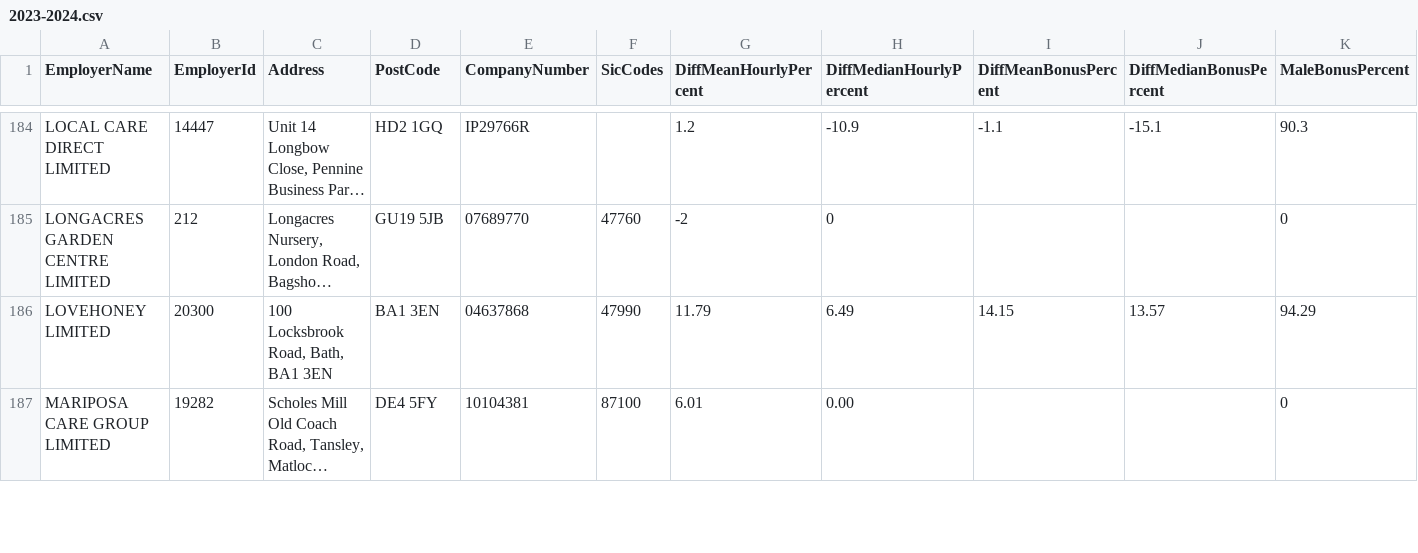
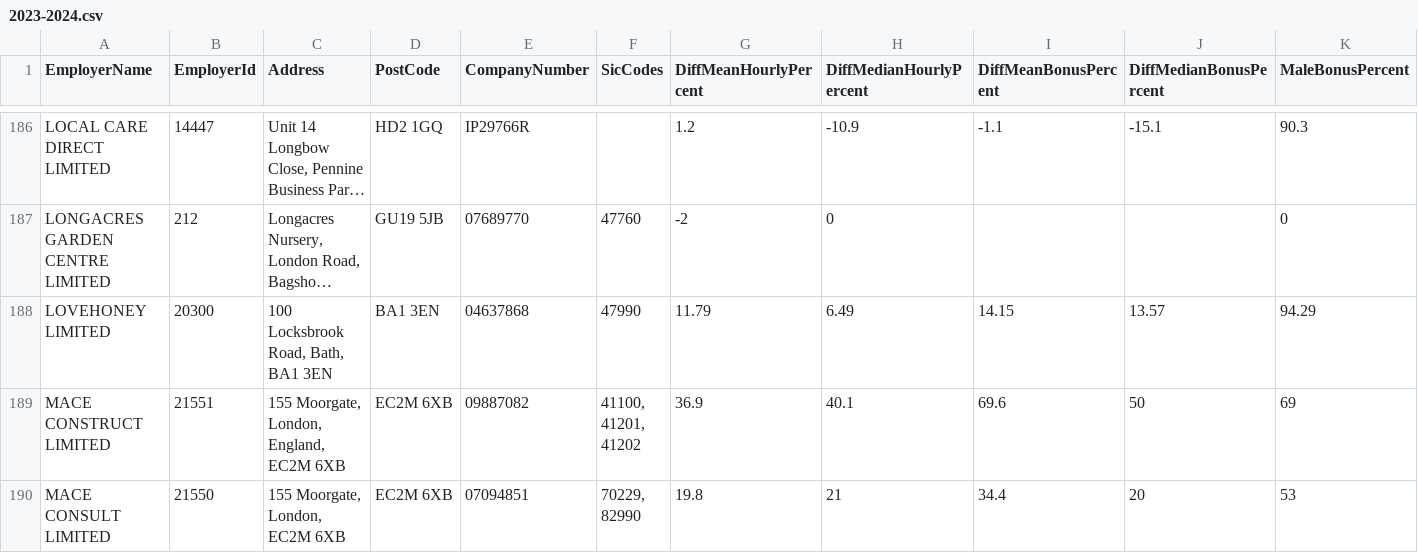
Before and after one commit to brightnetwork/uk-gender-pay-gap, a CSV file: 2023-2024.csv, drawn as a sheet; only a part is shown, gaps mark what is left out; the shorter side is filled out with more unchanged rows; long unchanged cells end in …; rows hold the shown columns only; ↵ is a line break in a cell; the diff covers the shown part only; the diff names each change by its address in the sheet, - before the commit and + after, or states it on an @@ line.

```diff
--- a/2023-2024.csv
+++ b/2023-2024.csv
+row 189: MACE CONSTRUCT LIMITED | 21551 | 155 Moorgate, London, England, EC2M 6XB | EC2M 6XB | 09887082 | 41100, ↵ 41201, ↵ 41202 | 36.9 | 40.1 | 69.6 | 50 | 69
+row 190: MACE CONSULT LIMITED | 21550 | 155 Moorgate, London, EC2M 6XB | EC2M 6XB | 07094851 | 70229, ↵ 82990 | 19.8 | 21 | 34.4 | 20 | 53
```
Also changed, not shown: 4 added rows elsewhere in this file.
